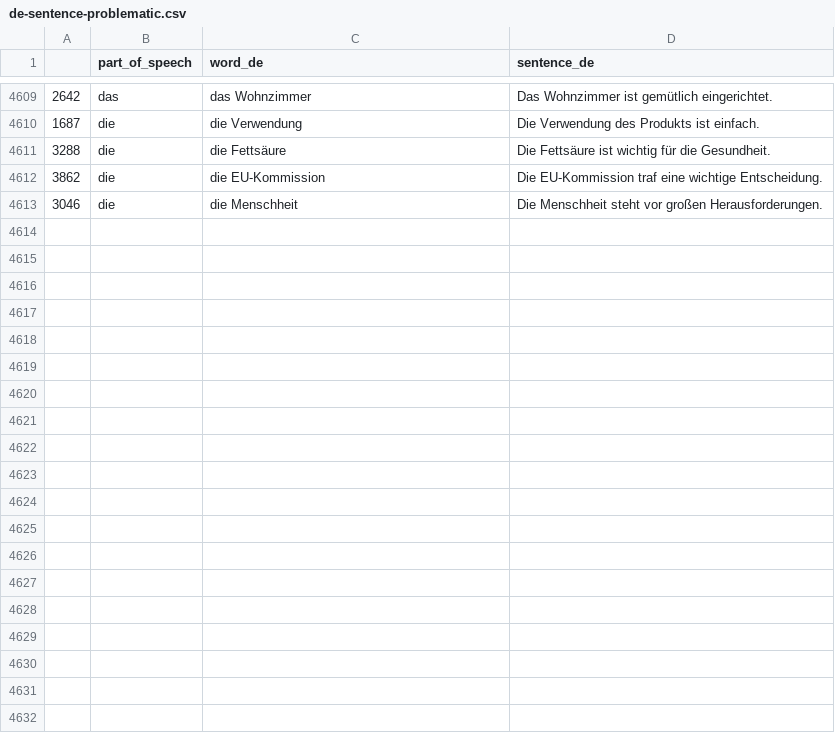
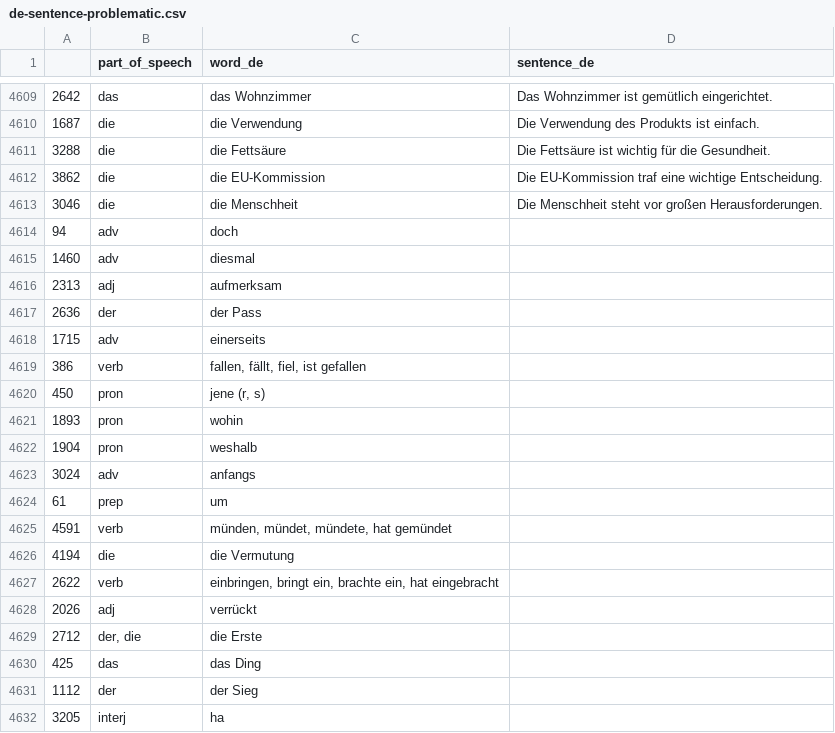
Before and after one commit to deemp/anki-decks, a CSV file: sentences/frequency/de/data/processed/de-sentence-problematic.csv, drawn as a sheet; only a part is shown, gaps mark what is left out; the diff covers the shown part only; the diff names each change by its address in the sheet, - before the commit and + after, or states it on an @@ line.

Commit message:
feat(sentences): identify problematic entries

```diff
--- a/sentences/frequency/de/data/processed/de-sentence-problematic.csv
+++ b/sentences/frequency/de/data/processed/de-sentence-problematic.csv
+row 4614: 94 | adv | doch
+row 4615: 1460 | adv | diesmal
+row 4616: 2313 | adj | aufmerksam
+row 4617: 2636 | der | der Pass
+row 4618: 1715 | adv | einerseits
+row 4619: 386 | verb | fallen, fällt, fiel, ist gefallen
+row 4620: 450 | pron | jene (r, s)
+row 4621: 1893 | pron | wohin
+row 4622: 1904 | pron | weshalb
+row 4623: 3024 | adv | anfangs
+row 4624: 61 | prep | um
+row 4625: 4591 | verb | münden, mündet, mündete, hat gemündet
+row 4626: 4194 | die | die Vermutung
+row 4627: 2622 | verb | einbringen, bringt ein, brachte ein, hat eingebracht
+row 4628: 2026 | adj | verrückt
+row 4629: 2712 | der, die | die Erste
+row 4630: 425 | das | das Ding
+row 4631: 1112 | der | der Sieg
+row 4632: 3205 | interj | ha
```
Also changed, not shown: 34 added rows elsewhere in this file.
